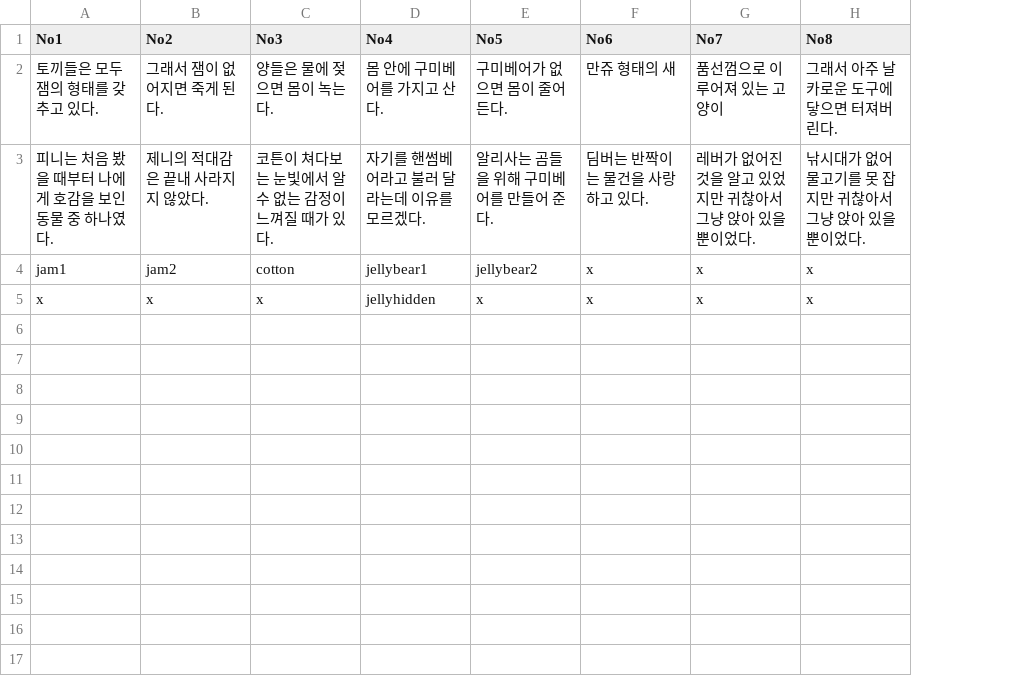
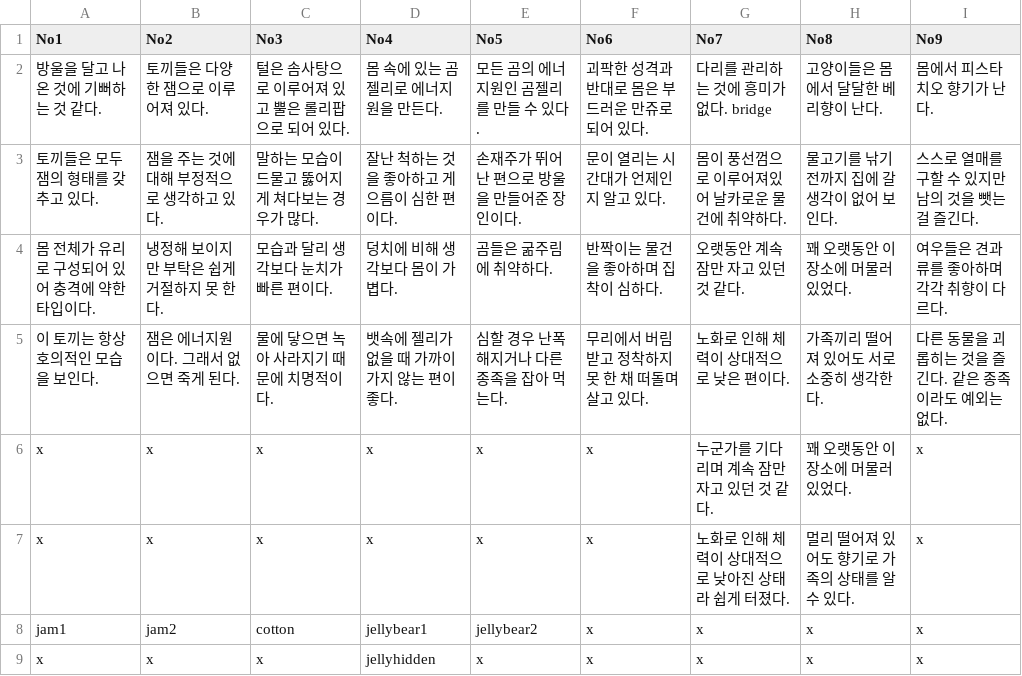
Before and after one commit to catdoglove/puzzlegame, a CSV file: Resources/CSV/animals_information.csv, drawn as a sheet; removed rows and columns are numbered as before the commit, all else as after; the diff names each change by its address in the sheet, - before the commit and + after, or states it on an @@ line.

```diff
--- a/Resources/CSV/animals_information.csv
+++ b/Resources/CSV/animals_information.csv
+column I (No9), rows 8-9: x | x
-row 2: 토끼들은 모두 잼의 형태를 갖추고 있다. | 그래서 잼이 없어지면 죽게 된다. | 양들은 물에 젖으면 몸이 녹는다. | 몸 안에 구미베어를 가지고 산다. | 구미베어가 없으면 몸이 줄어든다. | 만쥬 형태의 새 | 품선껌으로 이루어져 있는 고양이 | 그래서 아주 날카로운 도구에 닿으면 터져버린다.
-row 3: 피니는 처음 봤을 때부터 나에게 호감을 보인 동물 중 하나였다. | 제니의 적대감은 끝내 사라지지 않았다. | 코튼이 쳐다보는 눈빛에서 알 수 없는 감정이 느껴질 때가 있다. | 자기를 핸썸베어라고 불러 달라는데 이유를 모르겠다. | 알리사는 곰들을 위해 구미베어를 만들어 준다. | 딤버는 반짝이는 물건을 사랑하고 있다. | 레버가 없어진 것을 알고 있었지만 귀찮아서 그냥 앉아 있을 뿐이었다. | 낚시대가 없어 물고기를 못 잡지만 귀찮아서 그냥 앉아 있을 뿐이었다.
+row 2: 방울을 달고 나온 것에 기뻐하는 것 같다. | 토끼들은 다양한 잼으로 이루어져 있다. | 털은 솜사탕으로 이루어져 있고 뿔은 롤리팝으로 되어 있다. | 몸 속에 있는 곰젤리로 에너지원을 만든다. | 모든 곰의 에너지원인 곰젤리를 만들 수 있다. | 괴팍한 성격과 반대로 몸은 부드러운 만쥬로 되어 있다. | 다리를 관리하는 것에 흥미가 없다. bridge | 고양이들은 몸에서 달달한 베리향이 난다. | 몸에서 피스타치오 향기가 난다.
+row 3: 토끼들은 모두 잼의 형태를 갖추고 있다. | 잼을 주는 것에 대해 부정적으로 생각하고 있다. | 말하는 모습이 드물고 뚫어지게 쳐다보는 경우가 많다. | 잘난 척하는 것을 좋아하고 게으름이 심한 편이다. | 손재주가 뛰어난 편으로 방울을 만들어준 장인이다. | 문이 열리는 시간대가 언제인지 알고 있다. | 몸이 풍선껌으로 이루어져있어 날카로운 물건에 취약하다. | 물고기를 낚기 전까지 집에 갈 생각이 없어 보인다. | 스스로 열매를 구할 수 있지만 남의 것을 뺏는 걸 즐긴다.
+row 4: 몸 전체가 유리로 구성되어 있어 충격에 약한 타입이다. | 냉정해 보이지만 부탁은 쉽게 거절하지 못 한다. | 모습과 달리 생각보다 눈치가 빠른 편이다. | 덩치에 비해 생각보다 몸이 가볍다. | 곰들은 굶주림에 취약하다. | 반짝이는 물건을 좋아하며 집착이 심하다. | 오랫동안 계속 잠만 자고 있던 것 같다. | 꽤 오랫동안 이 장소에 머물러 있었다. | 여우들은 견과류를 좋아하며 각각 취향이 다르다.
+row 5: 이 토끼는 항상 호의적인 모습을 보인다. | 잼은 에너지원이다. 그래서 없으면 죽게 된다. | 물에 닿으면 녹아 사라지기 때문에 치명적이다. | 뱃속에 젤리가 없을 때 가까이 가지 않는 편이 좋다. | 심할 경우 난폭해지거나 다른 종족을 잡아 먹는다. | 무리에서 버림받고 정착하지 못 한 채 떠돌며 살고 있다. | 노화로 인해 체력이 상대적으로 낮은 편이다. | 가족끼리 떨어져 있어도 서로 소중히 생각한다. | 다른 동물을 괴롭히는 것을 즐긴다. 같은 종족이라도 예외는 없다.
+row 6: x | x | x | x | x | x | 누군가를 기다리며 계속 잠만 자고 있던 것 같다. | 꽤 오랫동안 이 장소에 머물러 있었다. | x
+row 7: x | x | x | x | x | x | 노화로 인해 체력이 상대적으로 낮아진 상태라 쉽게 터졌다. | 멀리 떨어져 있어도 향기로 가족의 상태를 알 수 있다. | x
```
Also changed, not shown: Resources/CSV/animals_information_eng.csv, 14 other files.
